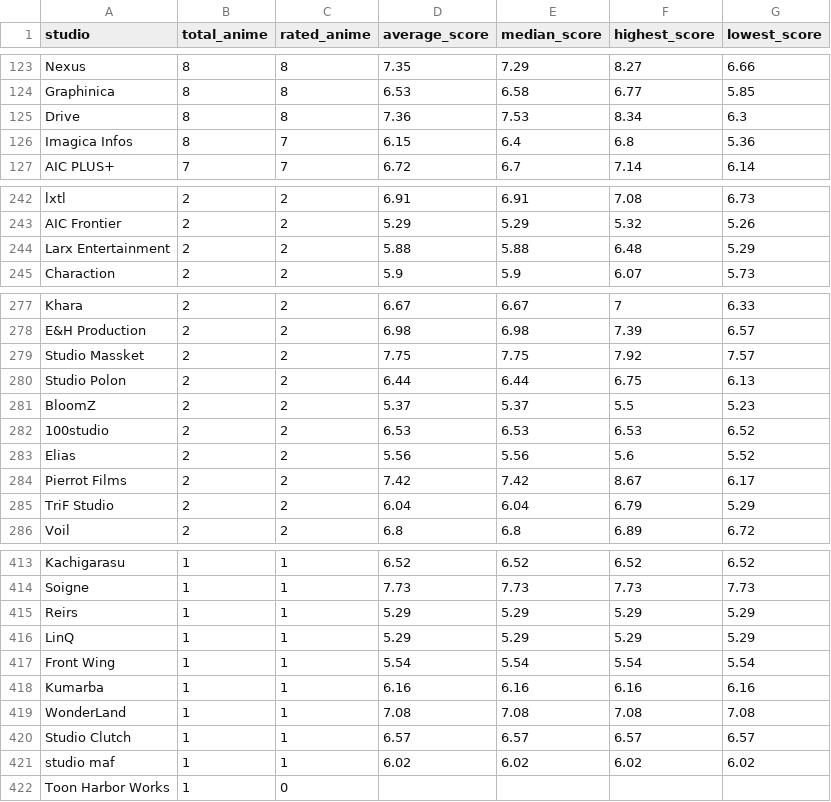
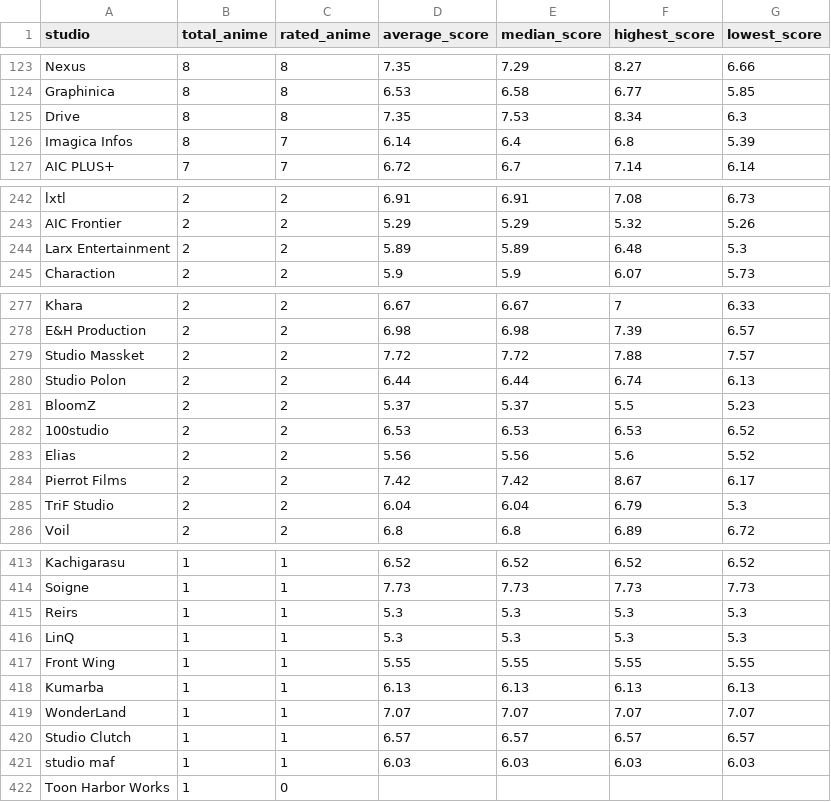
Before and after one commit to Ate329/anime-season-tracker, a CSV file: data/csv/studio_statistics.csv, drawn as a sheet; only a part is shown, gaps mark what is left out; the diff covers the shown part only.

Commit message:
Data: Weekly update for current years + graphs + CSV exports (EN/CN)

```diff
--- a/data/csv/studio_statistics.csv
+++ b/data/csv/studio_statistics.csv
@@ -124,4 +124,4 @@ Nexus,8,8,7.35,7.29,8.27,6.66
 Graphinica,8,8,6.53,6.58,6.77,5.85
-Drive,8,8,7.36,7.53,8.34,6.3
-Imagica Infos,8,7,6.15,6.4,6.8,5.36
+Drive,8,8,7.35,7.53,8.34,6.3
+Imagica Infos,8,7,6.14,6.4,6.8,5.39
 AIC PLUS+,7,7,6.72,6.7,7.14,6.14
@@ -243,3 +243,3 @@ lxtl,2,2,6.91,6.91,7.08,6.73
 AIC Frontier,2,2,5.29,5.29,5.32,5.26
-Larx Entertainment,2,2,5.88,5.88,6.48,5.29
+Larx Entertainment,2,2,5.89,5.89,6.48,5.3
 Charaction,2,2,5.9,5.9,6.07,5.73
@@ -278,4 +278,4 @@ Khara,2,2,6.67,6.67,7,6.33
 E&H Production,2,2,6.98,6.98,7.39,6.57
-Studio Massket,2,2,7.75,7.75,7.92,7.57
-Studio Polon,2,2,6.44,6.44,6.75,6.13
+Studio Massket,2,2,7.72,7.72,7.88,7.57
+Studio Polon,2,2,6.44,6.44,6.74,6.13
 BloomZ,2,2,5.37,5.37,5.5,5.23
@@ -284,3 +284,3 @@ Elias,2,2,5.56,5.56,5.6,5.52
 Pierrot Films,2,2,7.42,7.42,8.67,6.17
-TriF Studio,2,2,6.04,6.04,6.79,5.29
+TriF Studio,2,2,6.04,6.04,6.79,5.3
 Voil,2,2,6.8,6.8,6.89,6.72
@@ -414,9 +414,9 @@ Kachigarasu,1,1,6.52,6.52,6.52,6.52
 Soigne,1,1,7.73,7.73,7.73,7.73
-Reirs,1,1,5.29,5.29,5.29,5.29
-LinQ,1,1,5.29,5.29,5.29,5.29
-Front Wing,1,1,5.54,5.54,5.54,5.54
-Kumarba,1,1,6.16,6.16,6.16,6.16
-WonderLand,1,1,7.08,7.08,7.08,7.08
+Reirs,1,1,5.3,5.3,5.3,5.3
+LinQ,1,1,5.3,5.3,5.3,5.3
+Front Wing,1,1,5.55,5.55,5.55,5.55
+Kumarba,1,1,6.13,6.13,6.13,6.13
+WonderLand,1,1,7.07,7.07,7.07,7.07
 Studio Clutch,1,1,6.57,6.57,6.57,6.57
-studio maf,1,1,6.02,6.02,6.02,6.02
+studio maf,1,1,6.03,6.03,6.03,6.03
 Toon Harbor Works,1,0,,,,
```
Also changed, not shown: 22 edited cells elsewhere in this file, data/csv/genre_statistics.csv, data/csv/ratings_by_season.csv, 57 other files.
